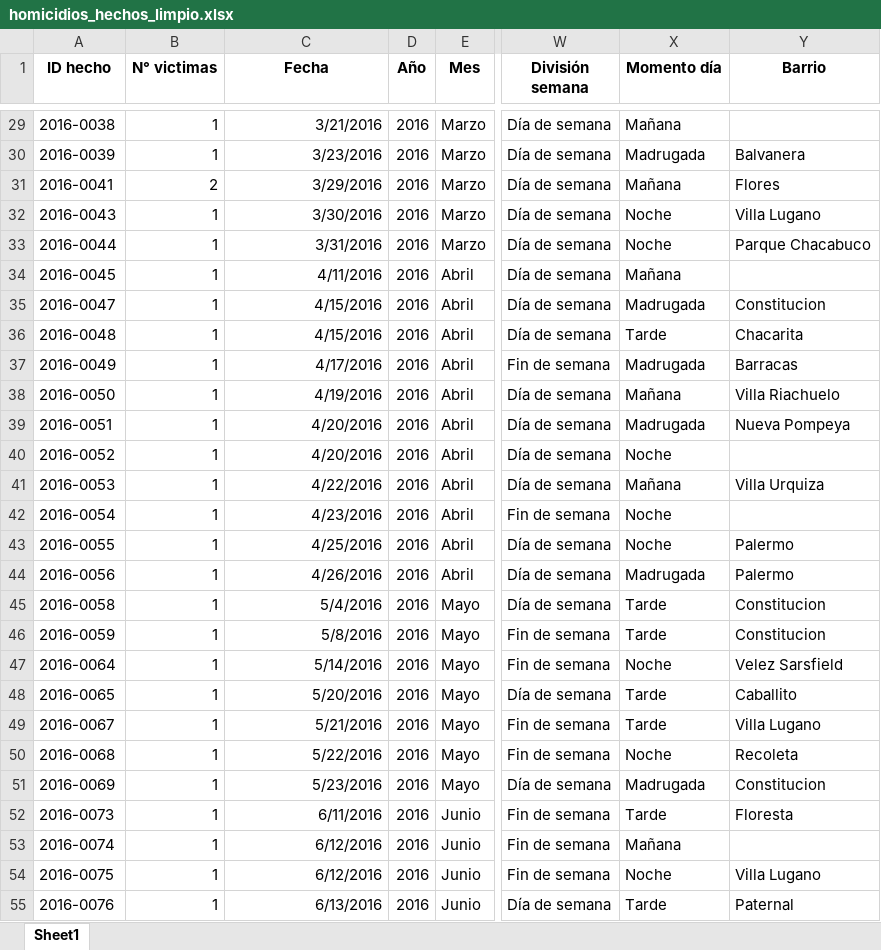
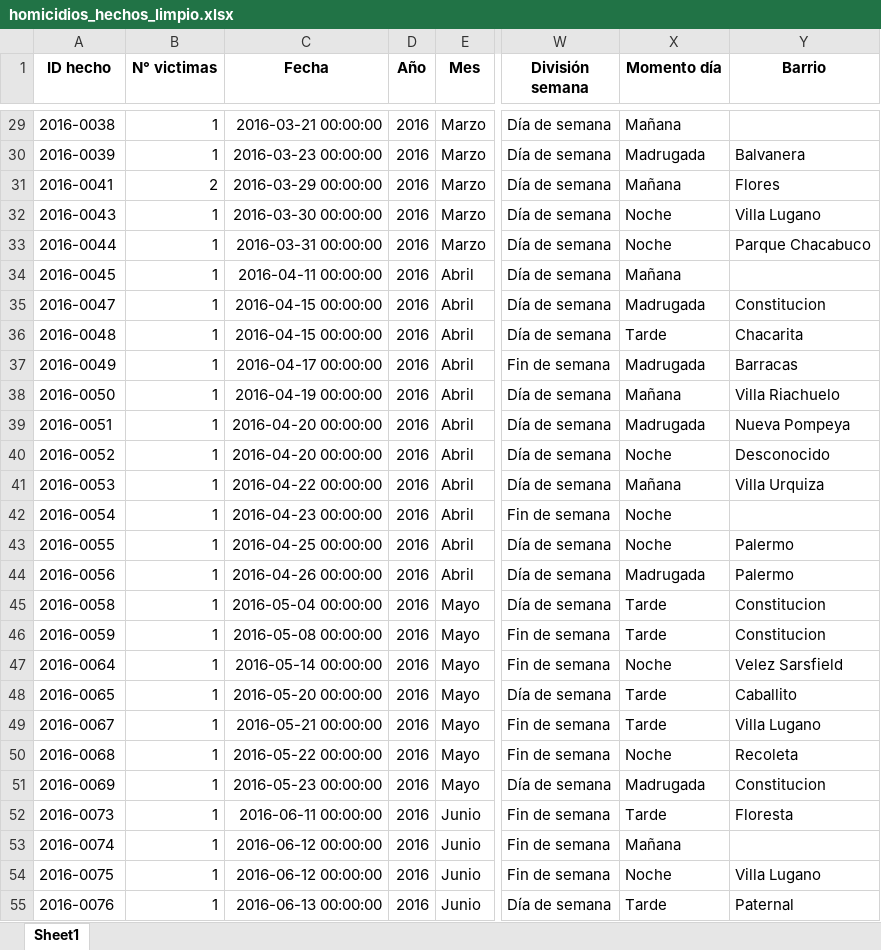
Before and after one commit to MiliTrres/SiniestrosViales-PI2-Henry, an Excel workbook: Data/homicidios_hechos_limpio.xlsx, sheet Sheet1, drawn as a sheet; only a part is shown, gaps mark what is left out; values as stored, in another font and other column widths than the file's, no borders; the diff covers the shown part only; the diff names each change by its address in the sheet, - before the commit and + after, or states it on an @@ line.

```diff
--- a/Data/homicidios_hechos_limpio.xlsx (sheet Sheet1)
+++ b/Data/homicidios_hechos_limpio.xlsx (sheet Sheet1)
-C29 (Fecha): 3/21/2016
+C29 (Fecha): 2016-03-21 00:00:00
-C30 (Fecha): 3/23/2016
+C30 (Fecha): 2016-03-23 00:00:00
-C31 (Fecha): 3/29/2016
+C31 (Fecha): 2016-03-29 00:00:00
-C32 (Fecha): 3/30/2016
+C32 (Fecha): 2016-03-30 00:00:00
-C33 (Fecha): 3/31/2016
+C33 (Fecha): 2016-03-31 00:00:00
-C34 (Fecha): 4/11/2016
+C34 (Fecha): 2016-04-11 00:00:00
-C35:C36 (Fecha): 4/15/2016
+C35:C36 (Fecha): 2016-04-15 00:00:00
-C37 (Fecha): 4/17/2016
+C37 (Fecha): 2016-04-17 00:00:00
-C38 (Fecha): 4/19/2016
+C38 (Fecha): 2016-04-19 00:00:00
-C39:C40 (Fecha): 4/20/2016
+C39:C40 (Fecha): 2016-04-20 00:00:00
-Y40 (Barrio): (empty)
+Y40 (Barrio): Desconocido
-C41 (Fecha): 4/22/2016
+C41 (Fecha): 2016-04-22 00:00:00
-C42 (Fecha): 4/23/2016
+C42 (Fecha): 2016-04-23 00:00:00
-C43 (Fecha): 4/25/2016
+C43 (Fecha): 2016-04-25 00:00:00
-C44 (Fecha): 4/26/2016
+C44 (Fecha): 2016-04-26 00:00:00
-C45 (Fecha): 5/4/2016
+C45 (Fecha): 2016-05-04 00:00:00
-C46 (Fecha): 5/8/2016
+C46 (Fecha): 2016-05-08 00:00:00
-C47 (Fecha): 5/14/2016
+C47 (Fecha): 2016-05-14 00:00:00
-C48 (Fecha): 5/20/2016
+C48 (Fecha): 2016-05-20 00:00:00
-C49 (Fecha): 5/21/2016
+C49 (Fecha): 2016-05-21 00:00:00
-C50 (Fecha): 5/22/2016
+C50 (Fecha): 2016-05-22 00:00:00
-C51 (Fecha): 5/23/2016
+C51 (Fecha): 2016-05-23 00:00:00
-C52 (Fecha): 6/11/2016
+C52 (Fecha): 2016-06-11 00:00:00
-C53:C54 (Fecha): 6/12/2016
+C53:C54 (Fecha): 2016-06-12 00:00:00
-C55 (Fecha): 6/13/2016
+C55 (Fecha): 2016-06-13 00:00:00
```
Also changed, not shown: 678 edited cells elsewhere in this sheet, Data/homicidios_victimas_limpio.xlsx, 11 other files.
